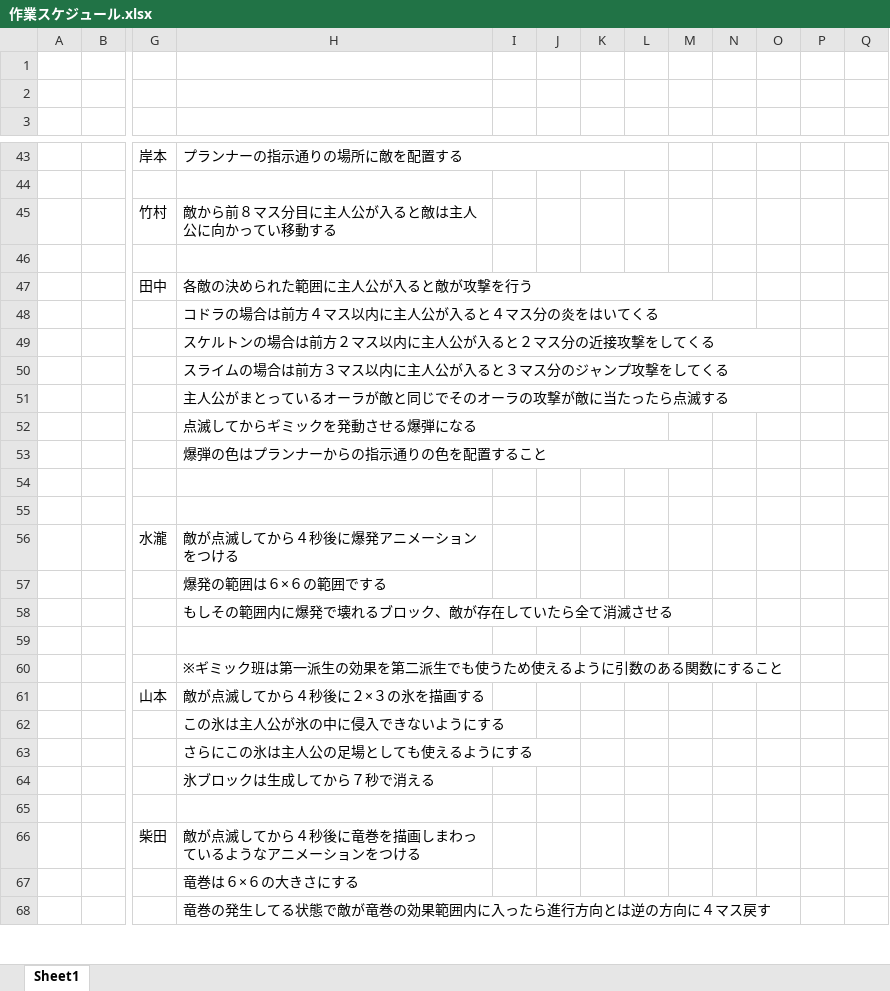
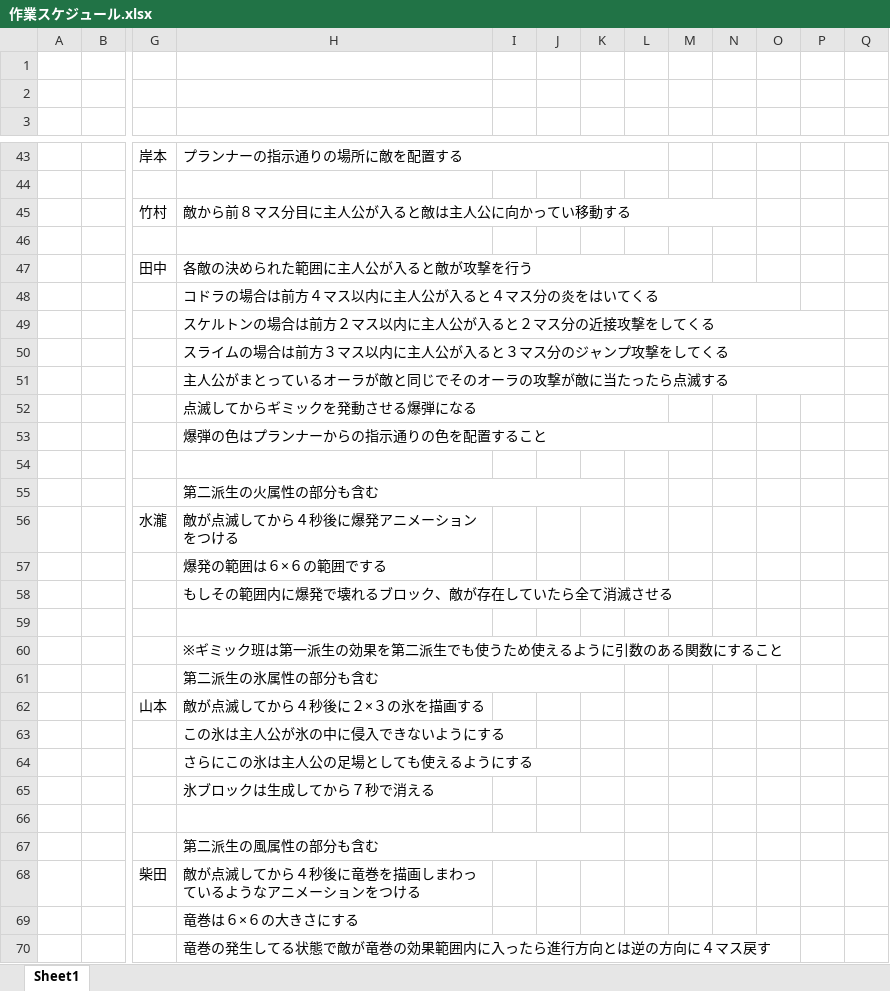
Before and after one commit to human-osaka-game-2016/Elemental, an Excel workbook: 作業スケジュール.xlsx, sheet Sheet1, drawn as a sheet; only a part is shown, gaps mark what is left out; values as stored, in another font and other column widths than the file's, no borders; removed rows and columns are numbered as before the commit, all else as after; rows hold the shown columns only; the diff names each change by its address in the sheet, - before the commit and + after, or states it on an @@ line.

```diff
--- a/作業スケジュール.xlsx (sheet Sheet1)
+++ b/作業スケジュール.xlsx (sheet Sheet1)
+H45:N45 merged
-H48:N48 merged
+H48:O48 merged
-H49:O49 merged
+H49:P49 merged
-H50:O50 merged
+H50:P50 merged
-H51:O51 merged
+H51:P51 merged
-H55: (empty)
+H55: 第二派生の火属性の部分も含む
+H55:K55 merged
+row 61:  |  |  | 第二派生の氷属性の部分も含む
+row 67:  |  |  | 第二派生の風属性の部分も含む
```
Also changed, not shown: 2 other files.
